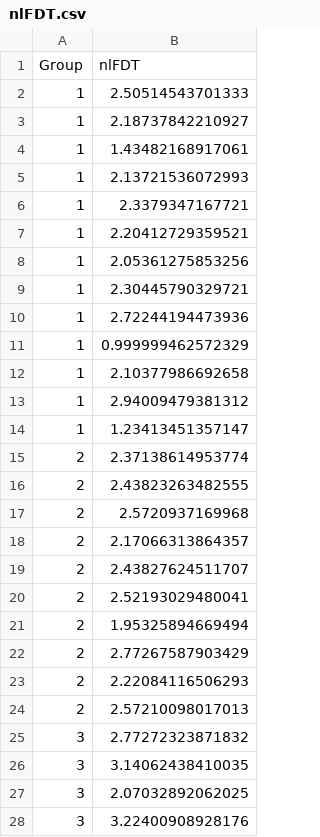
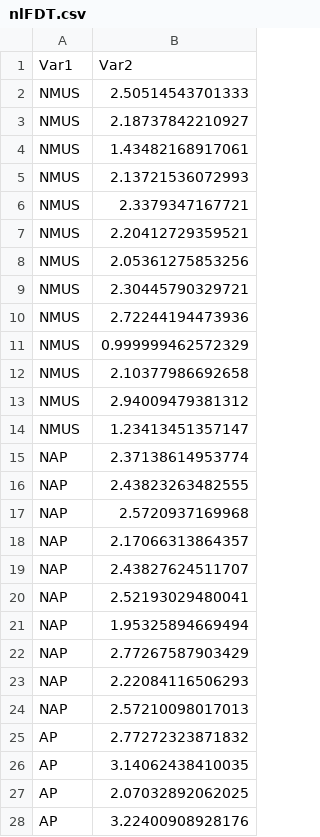
Before and after one commit to seunggookim/MEM, a CSV file: nlFDT.csv, drawn as a sheet; only a part is shown; the diff covers the shown part only.

Commit message:
Add files via upload

```diff
--- a/nlFDT.csv
+++ b/nlFDT.csv
@@ -1,28 +1,28 @@
-Group,nlFDT
-1,2.50514543701333
-1,2.18737842210927
-1,1.43482168917061
-1,2.13721536072993
-1,2.3379347167721
-1,2.20412729359521
-1,2.05361275853256
-1,2.30445790329721
-1,2.72244194473936
-1,0.999999462572329
-1,2.10377986692658
-1,2.94009479381312
-1,1.23413451357147
-2,2.37138614953774
-2,2.43823263482555
-2,2.5720937169968
-2,2.17066313864357
-2,2.43827624511707
-2,2.52193029480041
-2,1.95325894669494
-2,2.77267587903429
-2,2.22084116506293
-2,2.57210098017013
-3,2.77272323871832
-3,3.14062438410035
-3,2.07032892062025
-3,3.22400908928176
+Var1,Var2
+NMUS,2.50514543701333
+NMUS,2.18737842210927
+NMUS,1.43482168917061
+NMUS,2.13721536072993
+NMUS,2.3379347167721
+NMUS,2.20412729359521
+NMUS,2.05361275853256
+NMUS,2.30445790329721
+NMUS,2.72244194473936
+NMUS,0.999999462572329
+NMUS,2.10377986692658
+NMUS,2.94009479381312
+NMUS,1.23413451357147
+NAP,2.37138614953774
+NAP,2.43823263482555
+NAP,2.5720937169968
+NAP,2.17066313864357
+NAP,2.43827624511707
+NAP,2.52193029480041
+NAP,1.95325894669494
+NAP,2.77267587903429
+NAP,2.22084116506293
+NAP,2.57210098017013
+AP,2.77272323871832
+AP,3.14062438410035
+AP,2.07032892062025
+AP,3.22400908928176
```
Also changed, not shown: 7 edited cells elsewhere in this file.
